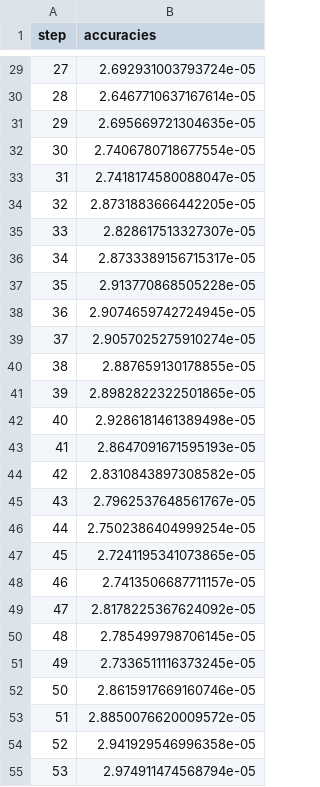
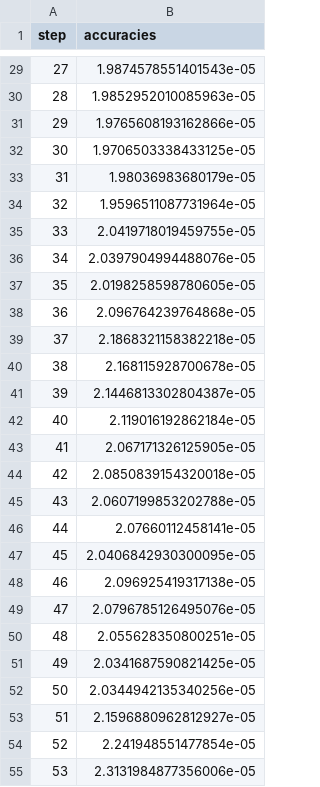
Before and after one commit to JuanJRR/signLanguageTranslation, a TSV file: dvclive/plots/metrics/accuracies.tsv, drawn as a sheet; only a part is shown, gaps mark what is left out; the diff covers the shown part only.

```diff
--- a/dvclive/plots/metrics/accuracies.tsv
+++ b/dvclive/plots/metrics/accuracies.tsv
@@ -29,27 +29,27 @@ step	accuracies
-27	2.692931003793724e-05
-28	2.6467710637167614e-05
-29	2.695669721304635e-05
-30	2.7406780718677554e-05
-31	2.7418174580088047e-05
-32	2.8731883666442205e-05
-33	2.828617513327307e-05
-34	2.8733389156715317e-05
-35	2.913770868505228e-05
-36	2.9074659742724945e-05
-37	2.9057025275910274e-05
-38	2.887659130178855e-05
-39	2.8982822322501865e-05
-40	2.9286181461389498e-05
-41	2.8647091671595193e-05
-42	2.8310843897308582e-05
-43	2.7962537648561767e-05
-44	2.7502386404999254e-05
-45	2.7241195341073865e-05
-46	2.7413506687711157e-05
-47	2.8178225367624092e-05
-48	2.785499798706145e-05
-49	2.7336511116373245e-05
-50	2.8615917669160746e-05
-51	2.8850076620009572e-05
-52	2.941929546996358e-05
-53	2.974911474568794e-05
+27	1.9874578551401543e-05
+28	1.9852952010085963e-05
+29	1.9765608193162866e-05
+30	1.9706503338433125e-05
+31	1.98036983680179e-05
+32	1.9596511087731964e-05
+33	2.0419718019459755e-05
+34	2.0397904994488076e-05
+35	2.0198258598780605e-05
+36	2.096764239764868e-05
+37	2.1868321158382218e-05
+38	2.168115928700678e-05
+39	2.1446813302804387e-05
+40	2.119016192862184e-05
+41	2.067171326125905e-05
+42	2.0850839154320018e-05
+43	2.0607199853202788e-05
+44	2.07660112458141e-05
+45	2.0406842930300095e-05
+46	2.096925419317138e-05
+47	2.0796785126495076e-05
+48	2.055628350800251e-05
+49	2.0341687590821425e-05
+50	2.0344942135340256e-05
+51	2.1596880962812927e-05
+52	2.241948551477854e-05
+53	2.3131984877356006e-05
```
Also changed, not shown: 123 edited cells elsewhere in this file, dvclive/plots/metrics/losses.tsv, 1 other file.
